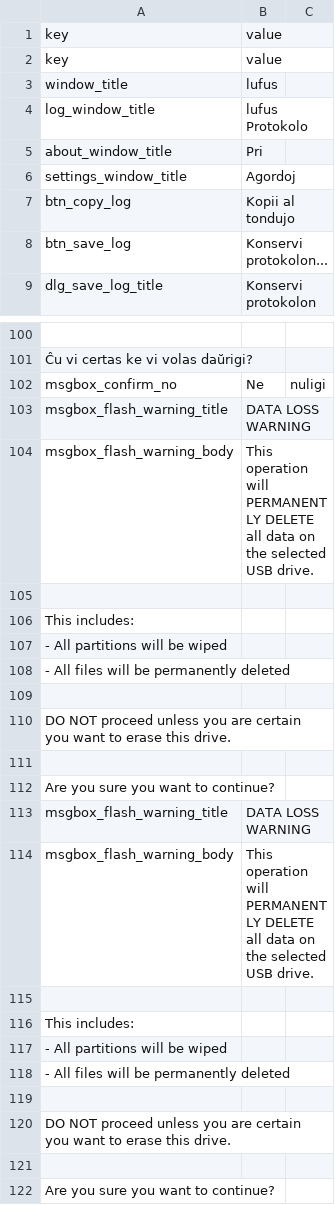
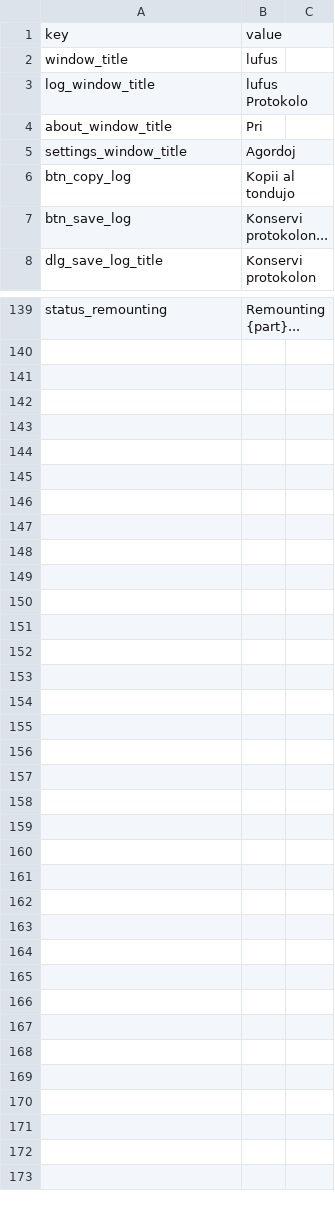
Before and after one commit to Hog185/Lufus, a CSV file: src/lufus/gui/languages/Esperanto.csv, drawn as a sheet; only a part is shown, gaps mark what is left out; removed rows and columns are numbered as before the commit, all else as after; the diff covers the shown part only; the diff names each change by its address in the sheet, - before the commit and + after, or states it on an @@ line.

Commit message:
Please enter the commit message for your changes. Lines starting  with '' will be ignored, and an empty message aborts the commit.
 On branch dev
 Your branch is ahead of 'origin/dev' by 3 commits.
   (use "git push" to publish your local commits)

 Changes to be committed:
	modified:   src/lufus/gui/gui.py
	modified:   src/lufus/gui/languages/Deutsch.csv
	modified:   src/lufus/gui/languages/English.csv
	modified:   "src/lufus/gui/languages/Espa\303\261ol.csv"
	modified:   src/lufus/gui/languages/Esperanto.csv
	modified:   "src/lufus/gui/languages/Fran\303\247ais.csv"
	modified:   "src/lufus/gui/languages/Portugue\314\202s Brasileiro.csv"
	modified:   src/lufus/gui/languages/Svenska.csv
	modified:   "src/lufus/gui/languages/\320\240\321\203\321\201\321\201\320\272\320\270\320\271.csv"
	modified:   "src/lufus/gui/languages/\321\203\320\272\321\200\320\260\321\227\320\275\321\201\321\214\320\272\320\260.csv"
	modified:   "src/lufus/gui/languages/\330\271\330\261\330\250\331\212.csv"
	modified:   "src/lufus/gui/languages/\340\246\254\340\246\276\340\246\202\340\246\262\340\246\276.csv"

```diff
--- a/src/lufus/gui/languages/Esperanto.csv
+++ b/src/lufus/gui/languages/Esperanto.csv
-row 2: key | value
-row 139: (empty)
+row 139: status_remounting | Remounting {part}...
-row 101: Ĉu vi certas ke vi volas daŭrigi?
-row 102: msgbox_confirm_no | Ne | nuligi
@@ row 103 moved to row 135: msgbox_flash_warning_title @@
-row 104: msgbox_flash_warning_body | This operation will PERMANENTLY DELETE all data on the selected USB drive.
-row 105: (empty)
-row 106: This includes:
-row 107: - All partitions will be wiped
-row 108: - All files will be permanently deleted
-row 109: (empty)
-row 110: DO NOT proceed unless you are certain you want to erase this drive.
-row 111: (empty)
-row 112: Are you sure you want to continue?
-row 113: msgbox_flash_warning_title | DATA LOSS WARNING
-row 114: msgbox_flash_warning_body | This operation will PERMANENTLY DELETE all data on the selected USB drive.
-row 115: (empty)
-row 116: This includes:
-row 117: - All partitions will be wiped
-row 118: - All files will be permanently deleted
-row 119: (empty)
-row 120: DO NOT proceed unless you are certain you want to erase this drive.
-row 121: (empty)
-row 122: Are you sure you want to continue?
```
Also changed, not shown: 50 added rows, 11 removed rows and 4 edited cells elsewhere in this file, src/lufus/gui/languages/English.csv, src/lufus/gui/languages/Español.csv, 9 other files.
